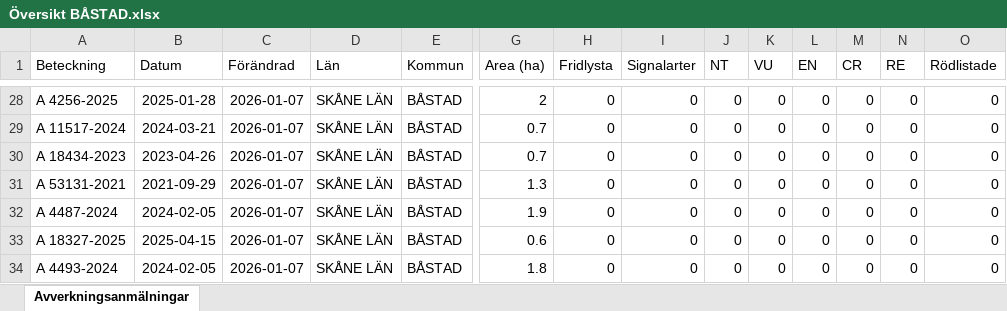
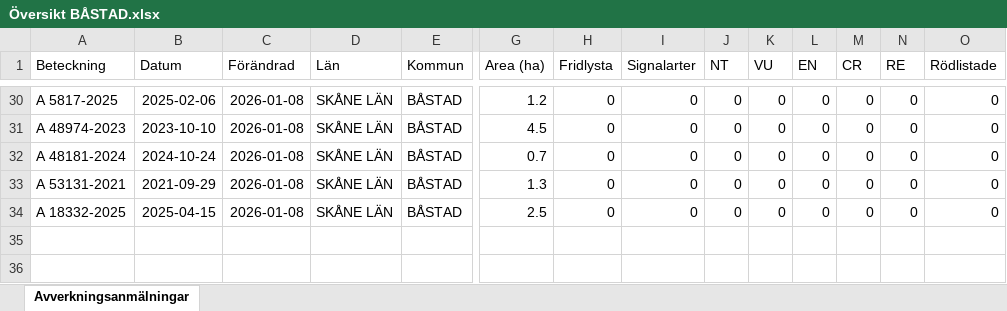
Before and after one commit to klasma/Logging_1278, an Excel workbook: Översikt BÅSTAD.xlsx, sheet Avverkningsanmälningar, drawn as a sheet; only a part is shown, gaps mark what is left out; values as stored, in another font and other column widths than the file's, no borders; removed rows and columns are numbered as before the commit, all else as after; rows hold the shown columns only; the diff covers the shown part only; the diff names each change by its address in the sheet, - before the commit and + after, or states it on an @@ line.

```diff
--- a/Översikt BÅSTAD.xlsx (sheet Avverkningsanmälningar)
+++ b/Översikt BÅSTAD.xlsx (sheet Avverkningsanmälningar)
-A30 (Beteckning): A 4256-2025
+A30 (Beteckning): A 5817-2025
-B30 (Datum): 2025-01-28
+B30 (Datum): 2025-02-06
-C30:C33 (Förändrad): 2026-01-07
+C30:C33 (Förändrad): 2026-01-08
-G30 (Area (ha)): 2
+G30 (Area (ha)): 1.2
-A31 (Beteckning): A 11517-2024
+A31 (Beteckning): A 48974-2023
-B31 (Datum): 2024-03-21
+B31 (Datum): 2023-10-10
-G31 (Area (ha)): 0.7
+G31 (Area (ha)): 4.5
-A32 (Beteckning): A 18434-2023
+A32 (Beteckning): A 48181-2024
-B32 (Datum): 2023-04-26
+B32 (Datum): 2024-10-24
-row 32: A 4487-2024 | 2024-02-05 | 2026-01-07 | SKÅNE LÄN | BÅSTAD | 1.9 | 0 | 0 | 0 | 0 | 0 | 0 | 0 | 0
-A34 (Beteckning): A 18327-2025
+A34 (Beteckning): A 18332-2025
-C34 (Förändrad): 2026-01-07
+C34 (Förändrad): 2026-01-08
-G34 (Area (ha)): 0.6
+G34 (Area (ha)): 2.5
-row 34: A 4493-2024 | 2024-02-05 | 2026-01-07 | SKÅNE LÄN | BÅSTAD | 1.8 | 0 | 0 | 0 | 0 | 0 | 0 | 0 | 0
```
Also changed, not shown: 5 added rows, 3 removed rows and 72 edited cells elsewhere in this sheet, artfynd/A 1782-2024 artfynd.xlsx, artfynd/A 18319-2025 artfynd.xlsx, 29 other files.
